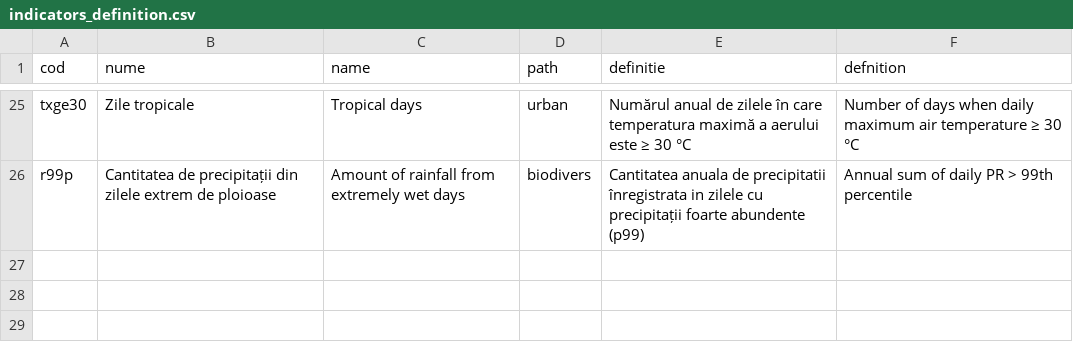
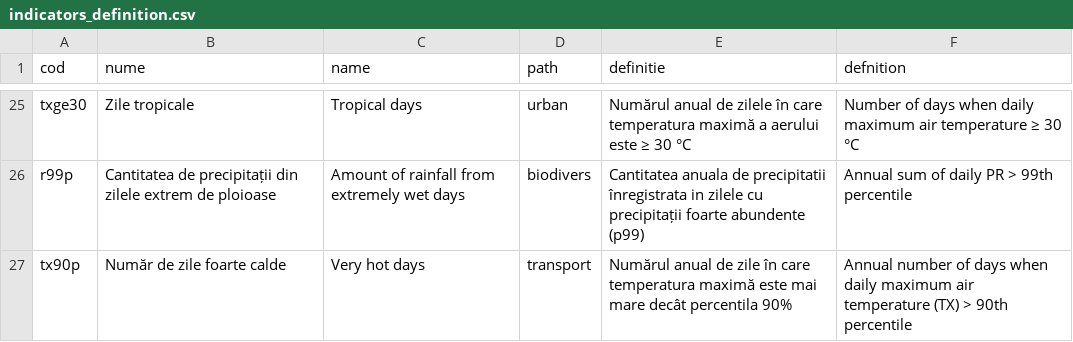
Before and after one commit to alexdum/roadapt, a CSV file: www/data/tabs/indicators_definition.csv, drawn as a sheet; only a part is shown, gaps mark what is left out; the diff names each change by its address in the sheet, - before the commit and + after, or states it on an @@ line.

```diff
--- a/www/data/tabs/indicators_definition.csv
+++ b/www/data/tabs/indicators_definition.csv
+row 27: tx90p | Număr de zile foarte calde | Very hot days | transport | Numărul anual de zile în care temperatura maximă este mai mare decât percentila 90% | Annual number of days when daily maximum air temperature (TX) > 90th percentile
```
Also changed, not shown: www/data/tabs/transport/select_transport_ind.csv, 2 other files.
